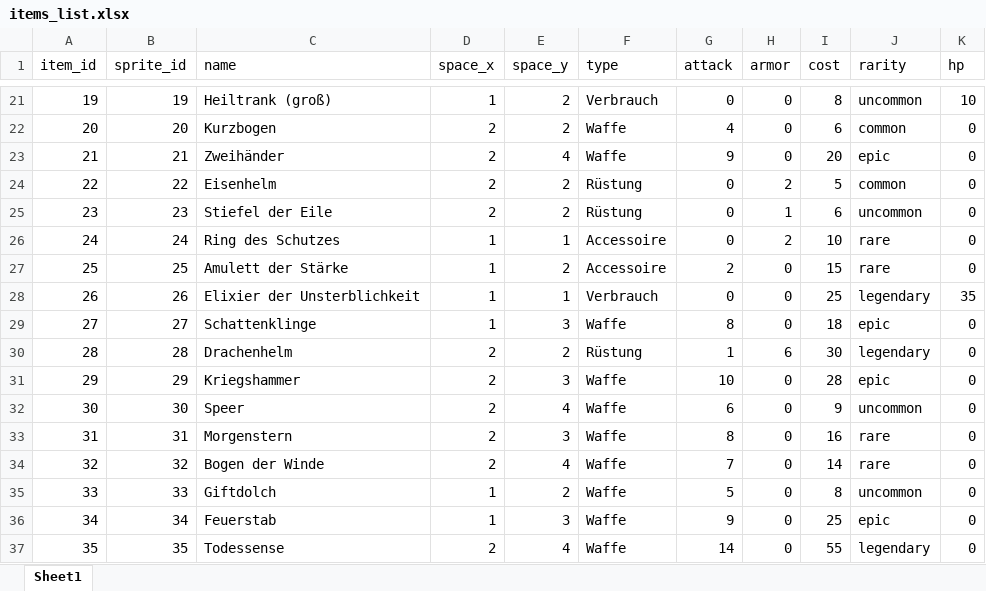
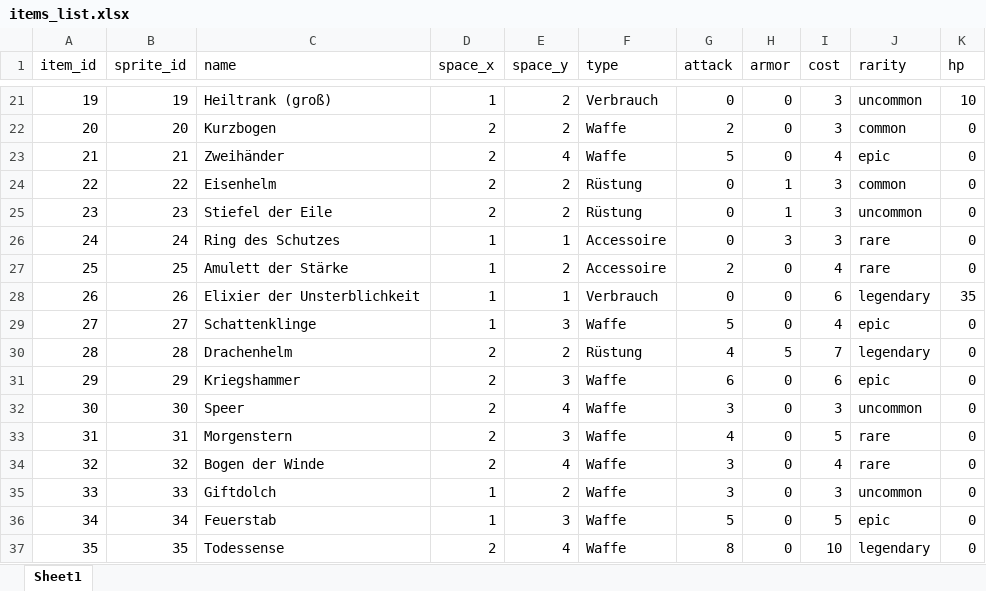
Before and after one commit to Anarchisy-byte/backpackGame, an Excel workbook: items_list.xlsx, sheet Sheet1, drawn as a sheet; only a part is shown, gaps mark what is left out; values as stored, in another font and other column widths than the file's, no borders; the diff covers the shown part only; the diff names each change by its address in the sheet, - before the commit and + after, or states it on an @@ line.

```diff
--- a/items_list.xlsx (sheet Sheet1)
+++ b/items_list.xlsx (sheet Sheet1)
-I21 (cost): 8
+I21 (cost): 3
-G22 (attack): 4
+G22 (attack): 2
-I22 (cost): 6
+I22 (cost): 3
-G23 (attack): 9
+G23 (attack): 5
-I23 (cost): 20
+I23 (cost): 4
-H24 (armor): 2
+H24 (armor): 1
-I24 (cost): 5
+I24 (cost): 3
-I25 (cost): 6
+I25 (cost): 3
-H26 (armor): 2
+H26 (armor): 3
-I26 (cost): 10
+I26 (cost): 3
-I27 (cost): 15
+I27 (cost): 4
-I28 (cost): 25
+I28 (cost): 6
-G29 (attack): 8
+G29 (attack): 5
-I29 (cost): 18
+I29 (cost): 4
-G30 (attack): 1
+G30 (attack): 4
-H30 (armor): 6
+H30 (armor): 5
-I30 (cost): 30
+I30 (cost): 7
-G31 (attack): 10
+G31 (attack): 6
-I31 (cost): 28
+I31 (cost): 6
-G32 (attack): 6
+G32 (attack): 3
-I32 (cost): 9
+I32 (cost): 3
-G33 (attack): 8
+G33 (attack): 4
-I33 (cost): 16
+I33 (cost): 5
-G34 (attack): 7
+G34 (attack): 3
-I34 (cost): 14
+I34 (cost): 4
-G35 (attack): 5
+G35 (attack): 3
-I35 (cost): 8
+I35 (cost): 3
-G36 (attack): 9
+G36 (attack): 5
-I36 (cost): 25
+I36 (cost): 5
-G37 (attack): 14
+G37 (attack): 8
-I37 (cost): 55
+I37 (cost): 10
```
Also changed, not shown: 74 edited cells elsewhere in this sheet, 4 other files.
